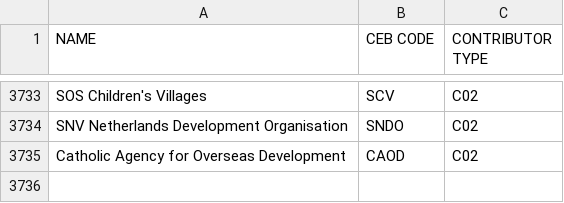
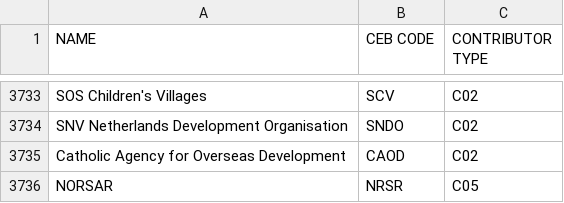
Before and after one commit to CEB-HLCM/FS-Public-Codes, a CSV file: DONORS.csv, drawn as a sheet; only a part is shown, gaps mark what is left out; the diff names each change by its address in the sheet, - before the commit and + after, or states it on an @@ line.

Commit message:
Updated DONORS

```diff
--- a/DONORS.csv
+++ b/DONORS.csv
+row 3736: NORSAR | NRSR | C05
```
